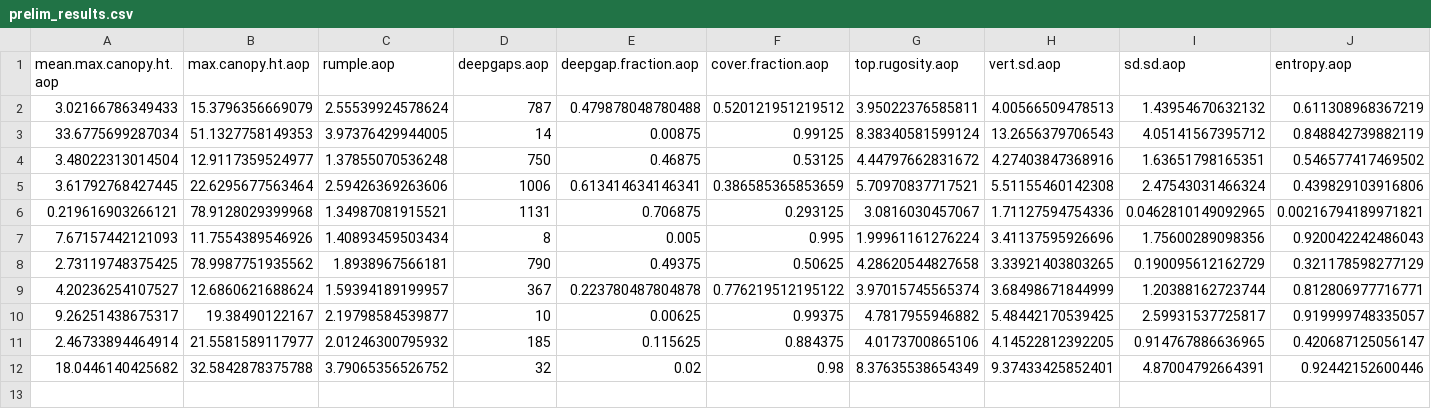
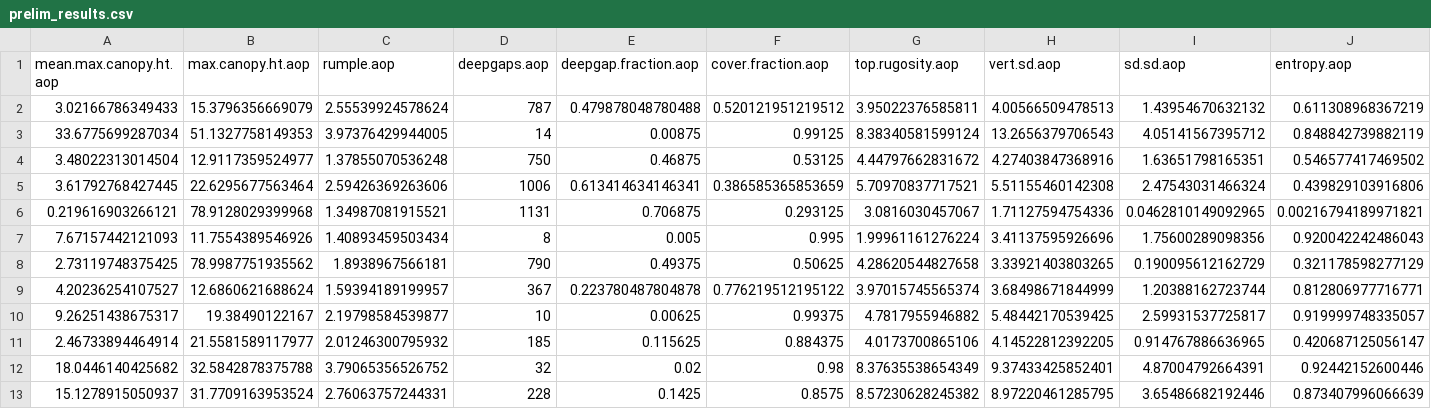
Before and after one commit to lizlarue/forest_structural_diversity, a CSV file: prelim_results.csv, drawn as a sheet; only a part is shown; rows hold the shown columns only; the diff names each change by its address in the sheet, - before the commit and + after, or states it on an @@ line.

Commit message:
scbi site

```diff
--- a/prelim_results.csv
+++ b/prelim_results.csv
+row 13: 15.1278915050937 | 31.7709163953524 | 2.76063757244331 | 228 | 0.1425 | 0.8575 | 8.57230628245382 | 8.97220461285795 | 3.65486682192446 | 0.873407996066639
```
Also changed, not shown: 1 other file.
